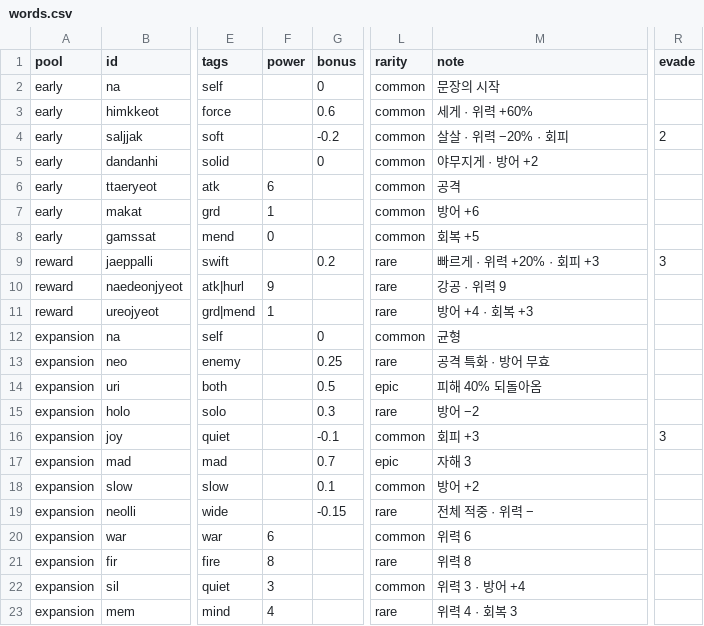
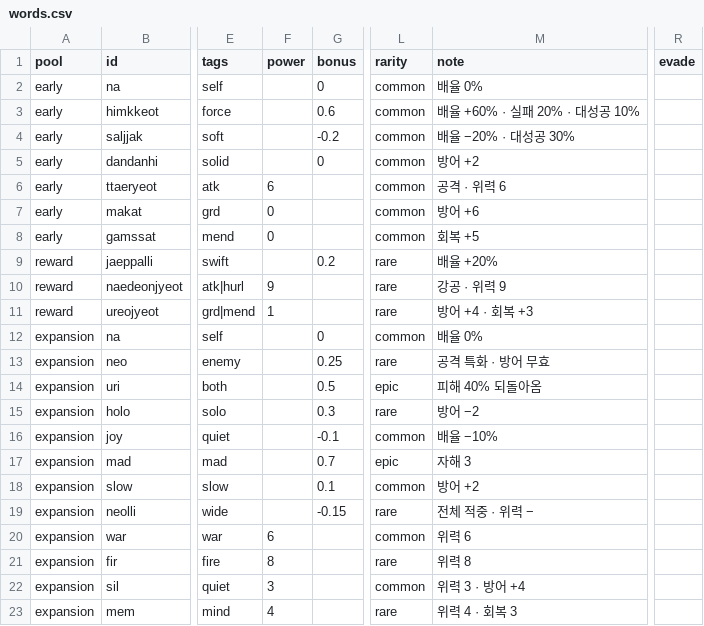
Before and after one commit to Yeop-Git/little_token, a CSV file: src/data/csv/words.csv, drawn as a sheet; only a part is shown, gaps mark what is left out; the diff names each change by its address in the sheet, - before the commit and + after, or states it on an @@ line.

```diff
--- a/src/data/csv/words.csv
+++ b/src/data/csv/words.csv
-M2 (note): 문장의 시작
+M2 (note): 배율 0%
-M3 (note): 세게 · 위력 +60%
+M3 (note): 배율 +60% · 실패 20% · 대성공 10%
-M4 (note): 살살 · 위력 −20% · 회피
+M4 (note): 배율 −20% · 대성공 30%
-R4 (evade): 2
+R4 (evade): (empty)
-M5 (note): 야무지게 · 방어 +2
+M5 (note): 방어 +2
-M6 (note): 공격
+M6 (note): 공격 · 위력 6
-F7 (power): 1
+F7 (power): 0
-M9 (note): 빠르게 · 위력 +20% · 회피 +3
+M9 (note): 배율 +20%
-R9 (evade): 3
+R9 (evade): (empty)
-M12 (note): 균형
+M12 (note): 배율 0%
-M16 (note): 회피 +3
+M16 (note): 배율 −10%
-R16 (evade): 3
+R16 (evade): (empty)
```
Also changed, not shown: 2 other files.
